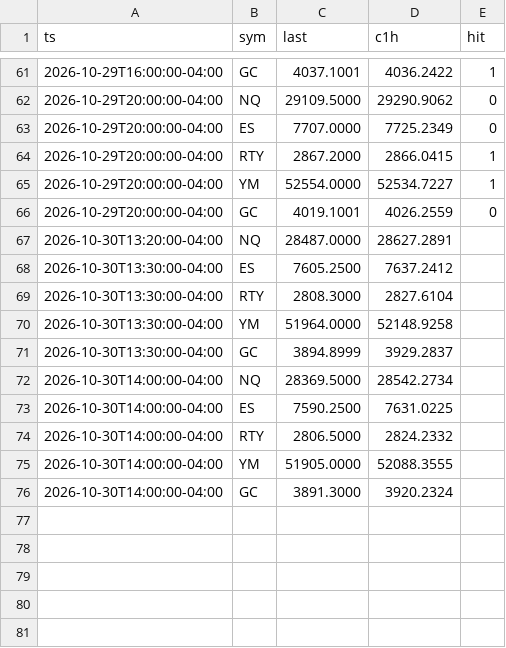
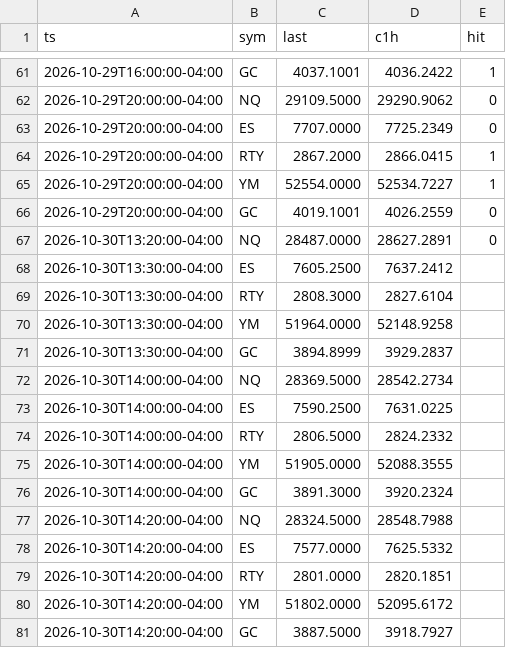
Before and after one commit to abdulwh1d/claude-trading-bot, a CSV file: forecast/log.csv, drawn as a sheet; only a part is shown, gaps mark what is left out.

```diff
--- a/forecast/log.csv
+++ b/forecast/log.csv
@@ -66,3 +66,3 @@ ts,sym,last,c1h,hit
 2026-10-29T20:00:00-04:00,GC,4019.1001,4026.2559,0
-2026-10-30T13:20:00-04:00,NQ,28487.0000,28627.2891,
+2026-10-30T13:20:00-04:00,NQ,28487.0000,28627.2891,0
 2026-10-30T13:30:00-04:00,ES,7605.2500,7637.2412,
@@ -76 +76,6 @@ ts,sym,last,c1h,hit
 2026-10-30T14:00:00-04:00,GC,3891.3000,3920.2324,
+2026-10-30T14:20:00-04:00,NQ,28324.5000,28548.7988,
+2026-10-30T14:20:00-04:00,ES,7577.0000,7625.5332,
+2026-10-30T14:20:00-04:00,RTY,2801.0000,2820.1851,
+2026-10-30T14:20:00-04:00,YM,51802.0000,52095.6172,
+2026-10-30T14:20:00-04:00,GC,3887.5000,3918.7927,
```
Also changed, not shown: 2 other files.
